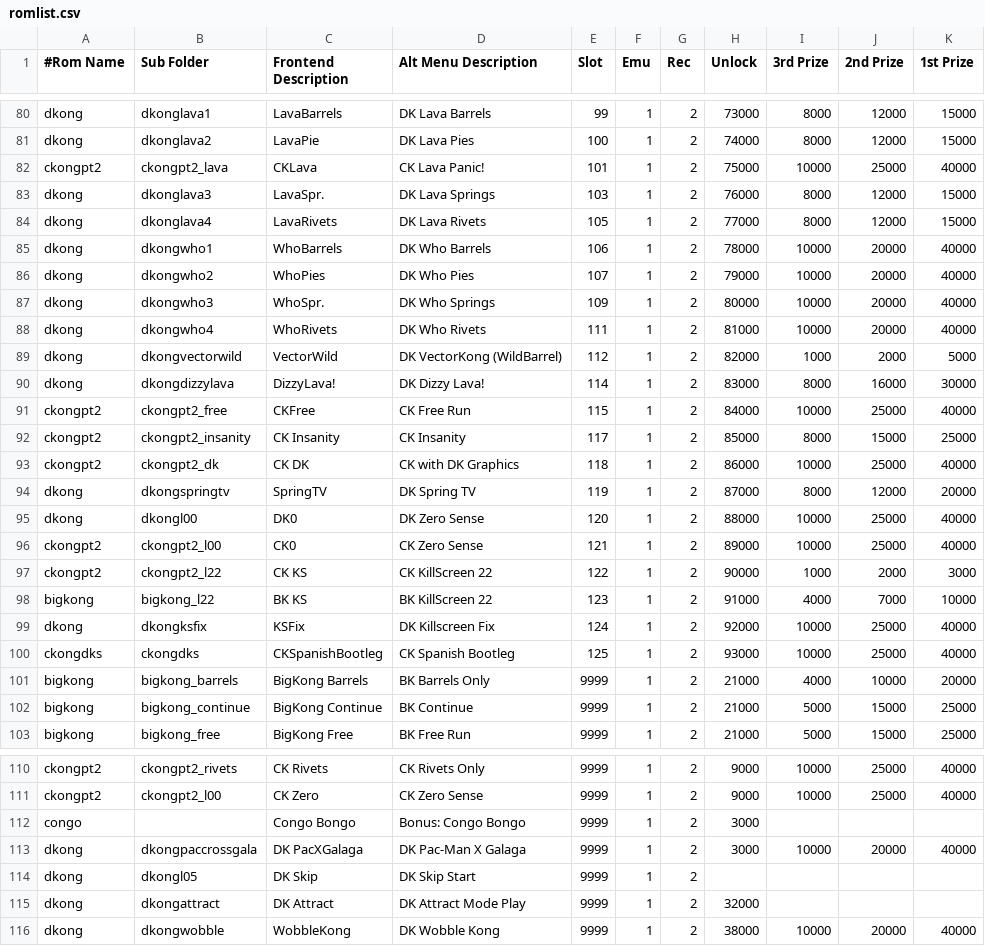
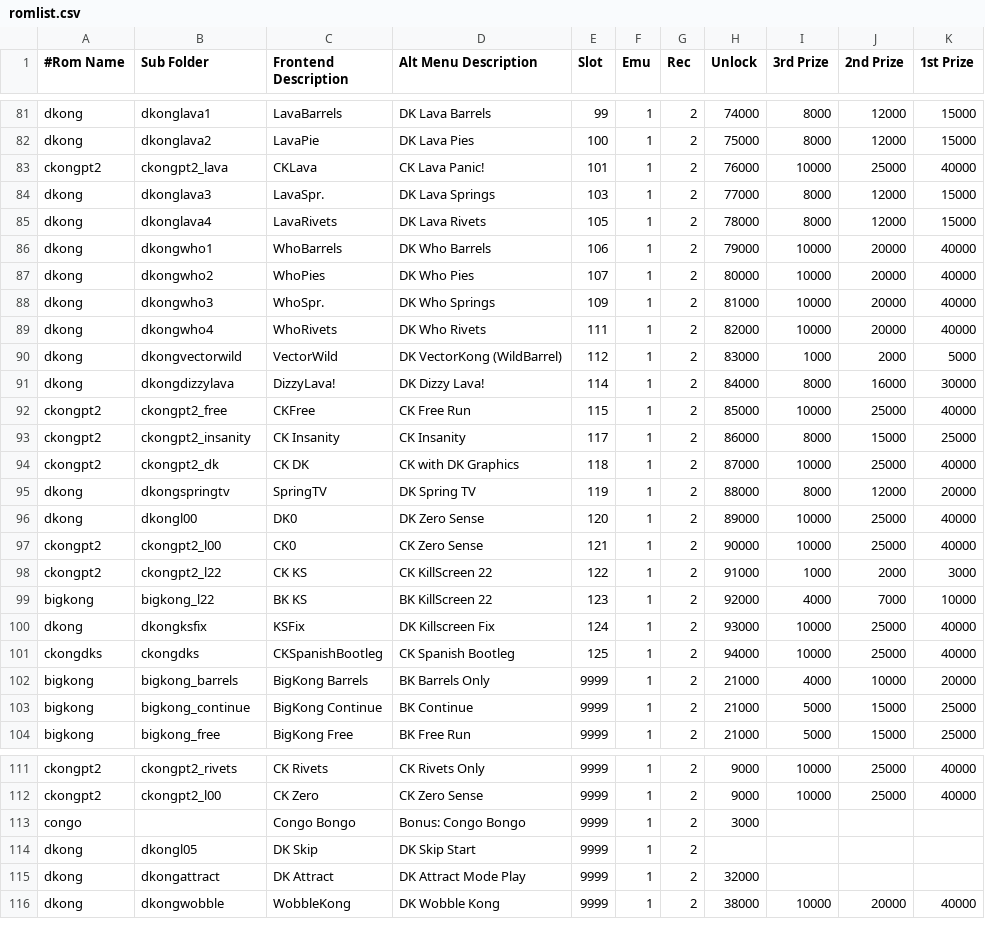
Before and after one commit to 10yard/dkafe, a CSV file: romlist.csv, drawn as a sheet; only a part is shown, gaps mark what is left out; removed rows and columns are numbered as before the commit, all else as after; the diff covers the shown part only; the diff names each change by its address in the sheet, - before the commit and + after, or states it on an @@ line.

Commit message:
Add PacXGala to frontend.  It's Paul Goes excellent Pacman-Crossover hack with my Galaga plugin on top

```diff
--- a/romlist.csv
+++ b/romlist.csv
-H81 (Unlock): 73000
+H81 (Unlock): 74000
-H82 (Unlock): 74000
+H82 (Unlock): 75000
-H83 (Unlock): 75000
+H83 (Unlock): 76000
-H84 (Unlock): 76000
+H84 (Unlock): 77000
-H85 (Unlock): 77000
+H85 (Unlock): 78000
-H86 (Unlock): 78000
+H86 (Unlock): 79000
-H87 (Unlock): 79000
+H87 (Unlock): 80000
-H88 (Unlock): 80000
+H88 (Unlock): 81000
-H89 (Unlock): 81000
+H89 (Unlock): 82000
-H90 (Unlock): 82000
+H90 (Unlock): 83000
-H91 (Unlock): 83000
+H91 (Unlock): 84000
-H92 (Unlock): 84000
+H92 (Unlock): 85000
-H93 (Unlock): 85000
+H93 (Unlock): 86000
-H94 (Unlock): 86000
+H94 (Unlock): 87000
-H95 (Unlock): 87000
+H95 (Unlock): 88000
-H96 (Unlock): 88000
+H96 (Unlock): 89000
-H97 (Unlock): 89000
+H97 (Unlock): 90000
-H98 (Unlock): 90000
+H98 (Unlock): 91000
-H99 (Unlock): 91000
+H99 (Unlock): 92000
-H100 (Unlock): 92000
+H100 (Unlock): 93000
-H101 (Unlock): 93000
+H101 (Unlock): 94000
-row 113: dkong | dkongpaccrossgala | DK PacXGalaga | DK Pac-Man X Galaga | 9999 | 1 | 2 | 3000 | 10000 | 20000 | 40000
```
Also changed, not shown: 1 added row and 33 edited cells elsewhere in this file, romlist_addon.csv, 4 other files.
